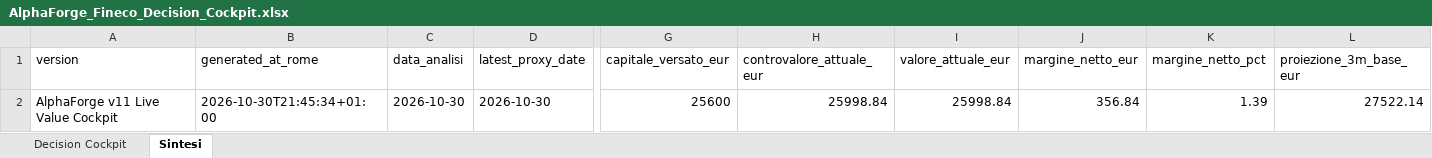
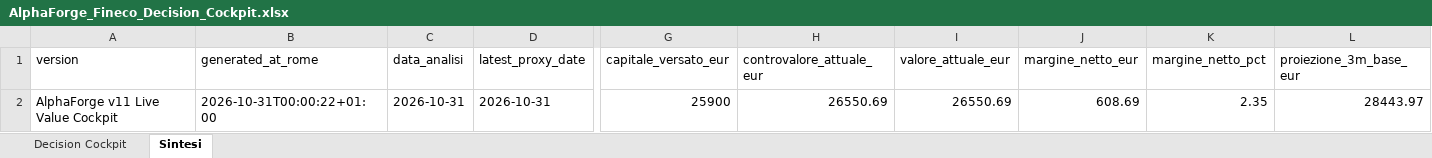
Before and after one commit to mirkomazzacuva/etf-intelligence-agent, an Excel workbook: AlphaForge_Fineco_Decision_Cockpit.xlsx, sheet Sintesi, drawn as a sheet; only a part is shown, gaps mark what is left out; values as stored, in another font and other column widths than the file's, no borders; the diff covers the shown part only; the diff names each change by its address in the sheet, - before the commit and + after, or states it on an @@ line.

```diff
--- a/AlphaForge_Fineco_Decision_Cockpit.xlsx (sheet Sintesi)
+++ b/AlphaForge_Fineco_Decision_Cockpit.xlsx (sheet Sintesi)
-B2 (generated_at_rome): 2026-10-30T21:45:34+01:00
+B2 (generated_at_rome): 2026-10-31T00:00:22+01:00
-C2 (data_analisi): 2026-10-30
+C2 (data_analisi): 2026-10-31
-D2 (latest_proxy_date): 2026-10-30
+D2 (latest_proxy_date): 2026-10-31
-G2 (capitale_versato_eur): 25600
+G2 (capitale_versato_eur): 25900
-H2 (controvalore_attuale_eur): 25998.84
+H2 (controvalore_attuale_eur): 26550.69
-I2 (valore_attuale_eur): 25998.84
+I2 (valore_attuale_eur): 26550.69
-J2 (margine_netto_eur): 356.84
+J2 (margine_netto_eur): 608.69
-K2 (margine_netto_pct): 1.39
+K2 (margine_netto_pct): 2.35
-L2 (proiezione_3m_base_eur): 27522.14
+L2 (proiezione_3m_base_eur): 28443.97
```
Also changed, not shown: 1 edited cell elsewhere in this sheet, sheet Decision Cockpit, AlphaForge_Fund_Performance.xlsx, AlphaForge_Fund_Price_History.xlsx, 31 other files.
